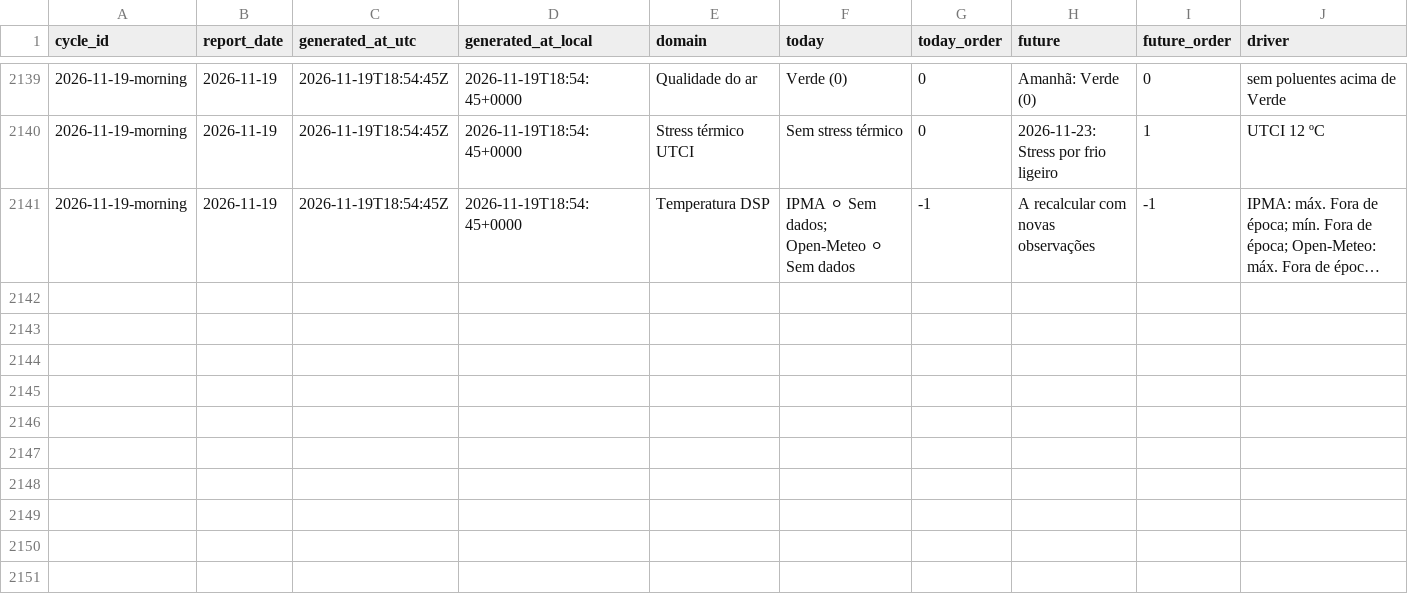
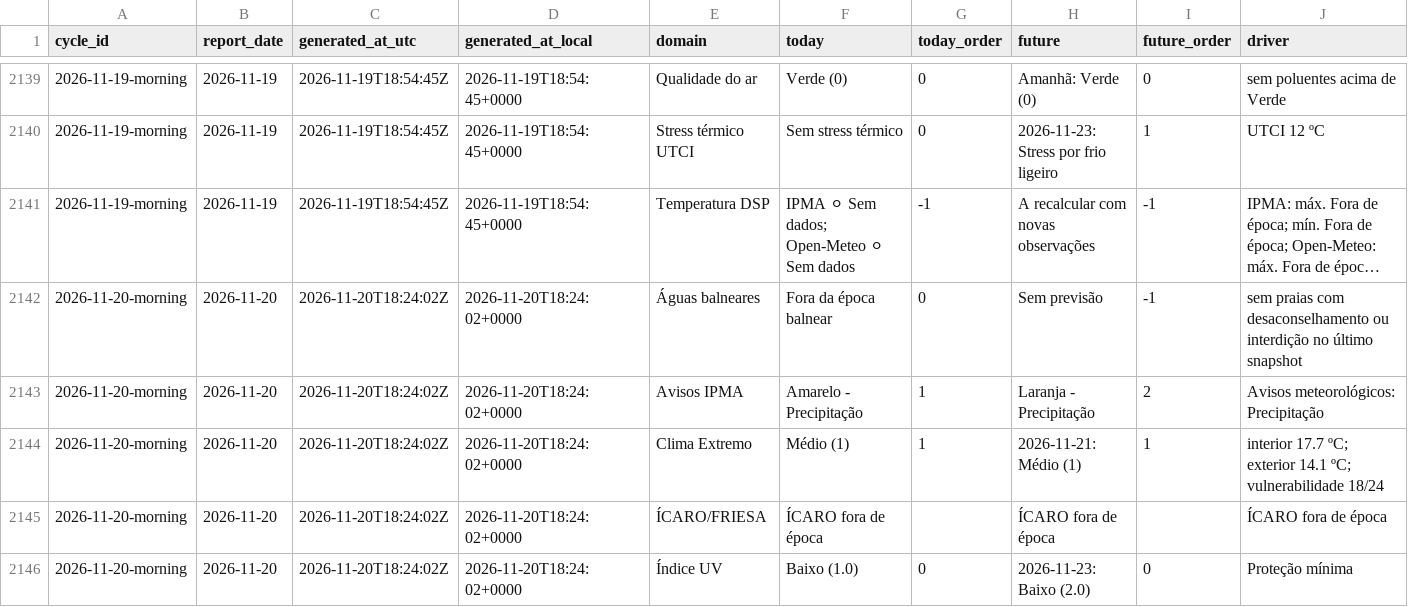
Before and after one commit to DBLQA90/qualar_matosinhos, a CSV file: data/daily_report_signal_snapshots.csv, drawn as a sheet; only a part is shown, gaps mark what is left out; long unchanged cells end in …; rows hold the shown columns only; the diff covers the shown part only; the diff names each change by its address in the sheet, - before the commit and + after, or states it on an @@ line.

```diff
--- a/data/daily_report_signal_snapshots.csv
+++ b/data/daily_report_signal_snapshots.csv
+row 2142: 2026-11-20-morning | 2026-11-20 | 2026-11-20T18:24:02Z | 2026-11-20T18:24:02+0000 | Águas balneares | Fora da época balnear | 0 | Sem previsão | -1 | sem praias com desaconselhamento ou interdição no último snapshot
+row 2143: 2026-11-20-morning | 2026-11-20 | 2026-11-20T18:24:02Z | 2026-11-20T18:24:02+0000 | Avisos IPMA | Amarelo - Precipitação | 1 | Laranja - Precipitação | 2 | Avisos meteorológicos: Precipitação
+row 2144: 2026-11-20-morning | 2026-11-20 | 2026-11-20T18:24:02Z | 2026-11-20T18:24:02+0000 | Clima Extremo | Médio (1) | 1 | 2026-11-21: Médio (1) | 1 | interior 17.7 ºC; exterior 14.1 ºC; vulnerabilidade 18/24
+row 2145: 2026-11-20-morning | 2026-11-20 | 2026-11-20T18:24:02Z | 2026-11-20T18:24:02+0000 | ÍCARO/FRIESA | ÍCARO fora de época |  | ÍCARO fora de época |  | ÍCARO fora de época
+row 2146: 2026-11-20-morning | 2026-11-20 | 2026-11-20T18:24:02Z | 2026-11-20T18:24:02+0000 | Índice UV | Baixo (1.0) | 0 | 2026-11-23: Baixo (2.0) | 0 | Proteção mínima
```
Also changed, not shown: 5 added rows elsewhere in this file, data/pipeline_source_status_latest.csv, data/workflow_run_markers.csv, 3 other files.
